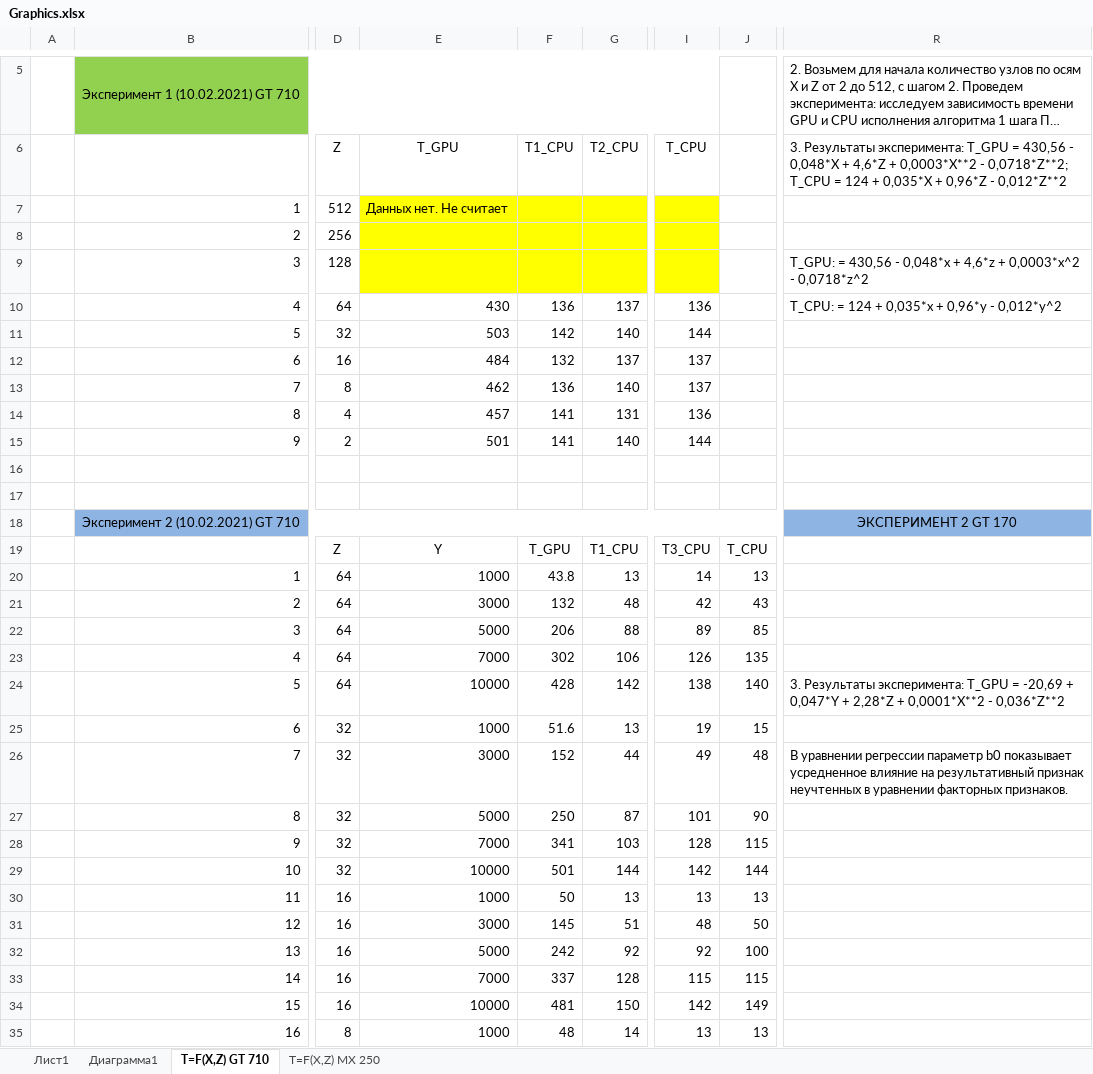
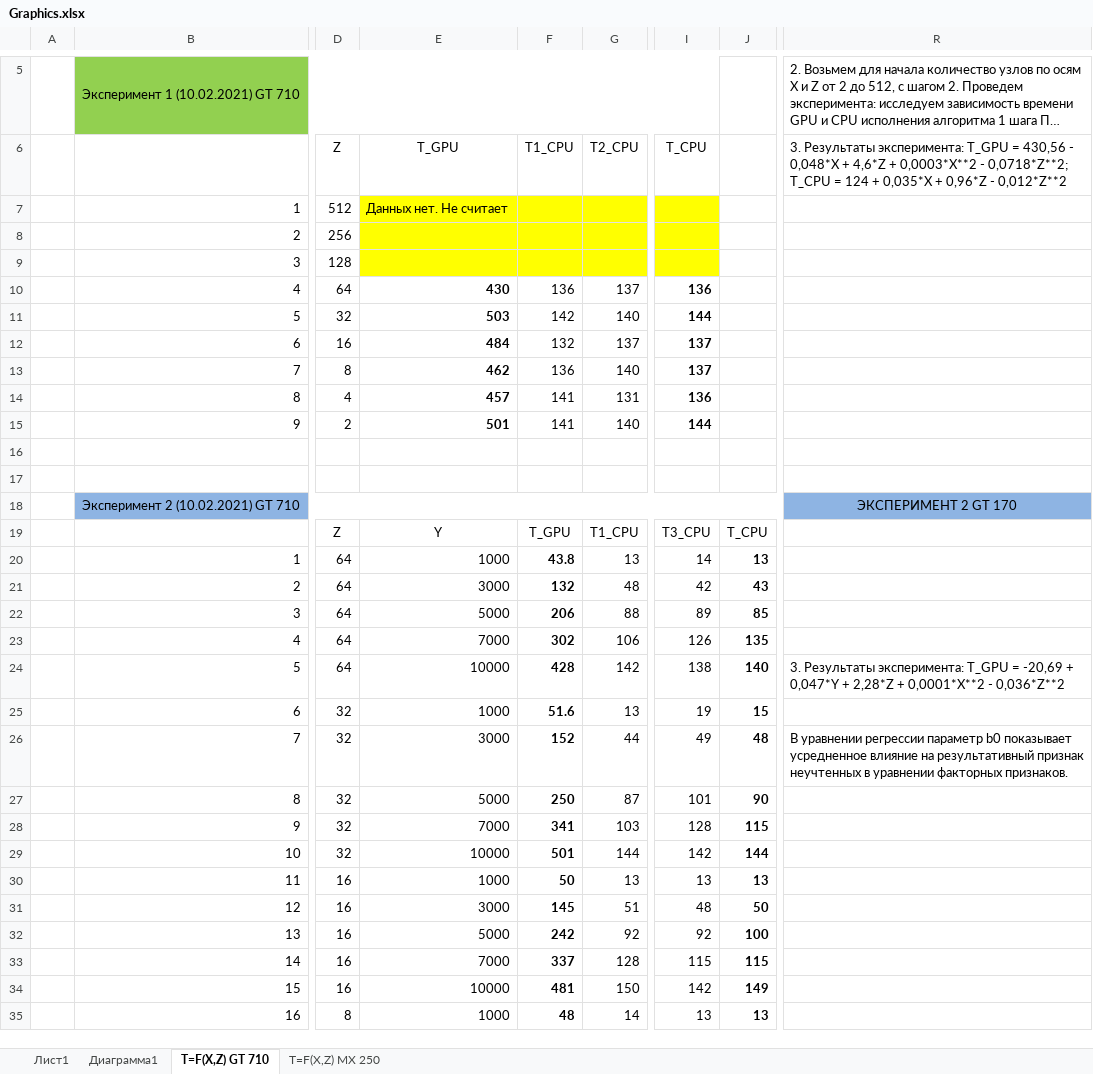
Before and after one commit to LitvinovVN/CudaLearning, an Excel workbook: _09_PtmConvTest/Graphics.xlsx, sheet T=F(X,Z) GT 710, drawn as a sheet; only a part is shown, gaps mark what is left out; long unchanged cells end in …; values as stored, in another font and other column widths than the file's, no borders; the diff covers the shown part only; the diff names each change by its address in the sheet, - before the commit and + after, or states it on an @@ line.

```diff
--- a/_09_PtmConvTest/Graphics.xlsx (sheet T=F(X,Z) GT 710)
+++ b/_09_PtmConvTest/Graphics.xlsx (sheet T=F(X,Z) GT 710)
-R9: T_GPU: = 430,56 - 0,048*x + 4,6*z + 0,0003*x^2 - 0,0718*z^2
+R9: (empty)
-E10:E15 bold: off
+E10:E15 bold: on
-I10:I15 bold: off
+I10:I15 bold: on
-R10: T_СPU: = 124 + 0,035*x + 0,96*y - 0,012*y^2
+R10: (empty)
-F20:F35 bold: off
+F20:F35 bold: on
-J20:J35 bold: off
+J20:J35 bold: on
```
Also changed, not shown: cell formats elsewhere in this sheet, sheet T=F(X,Z) MX 250, charts or pictures, 3 other files.
